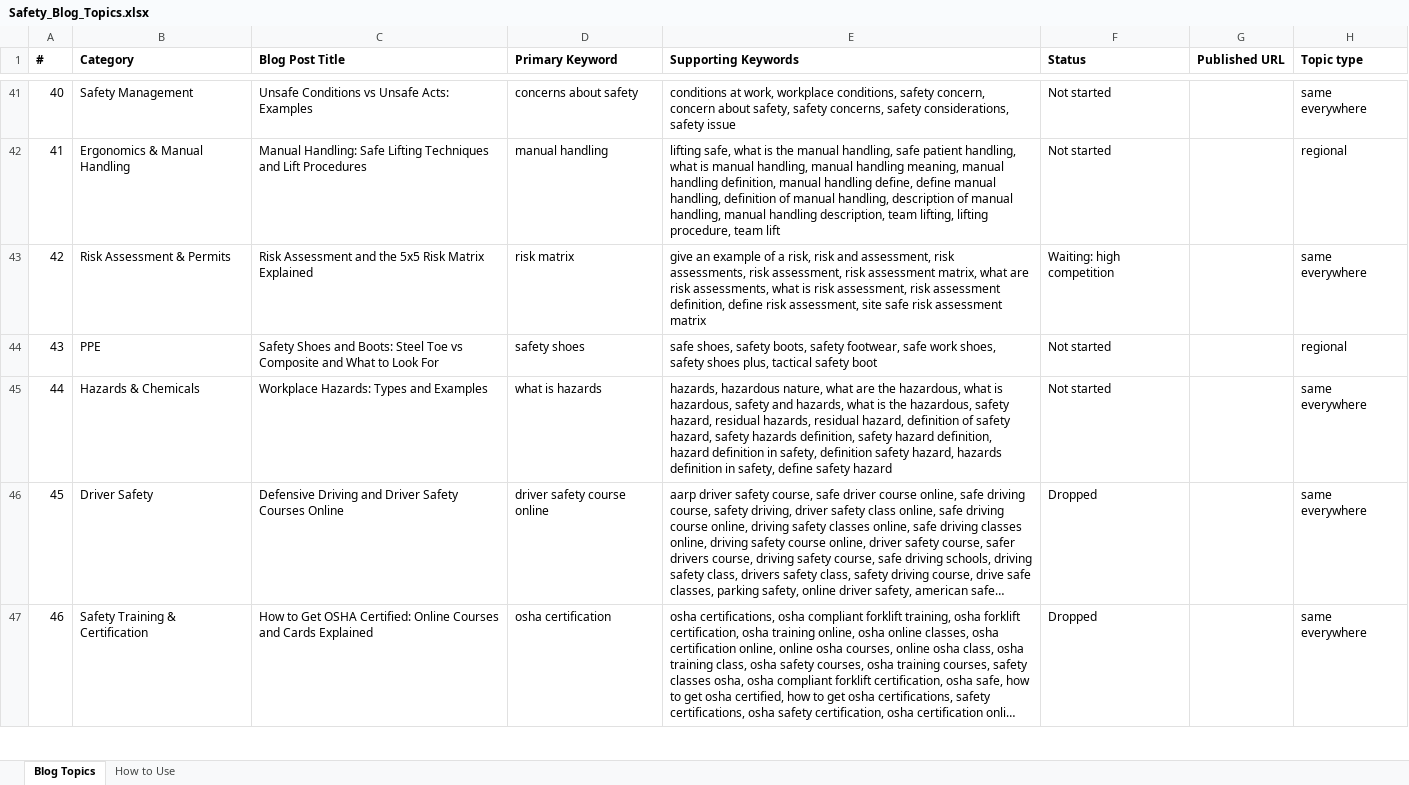
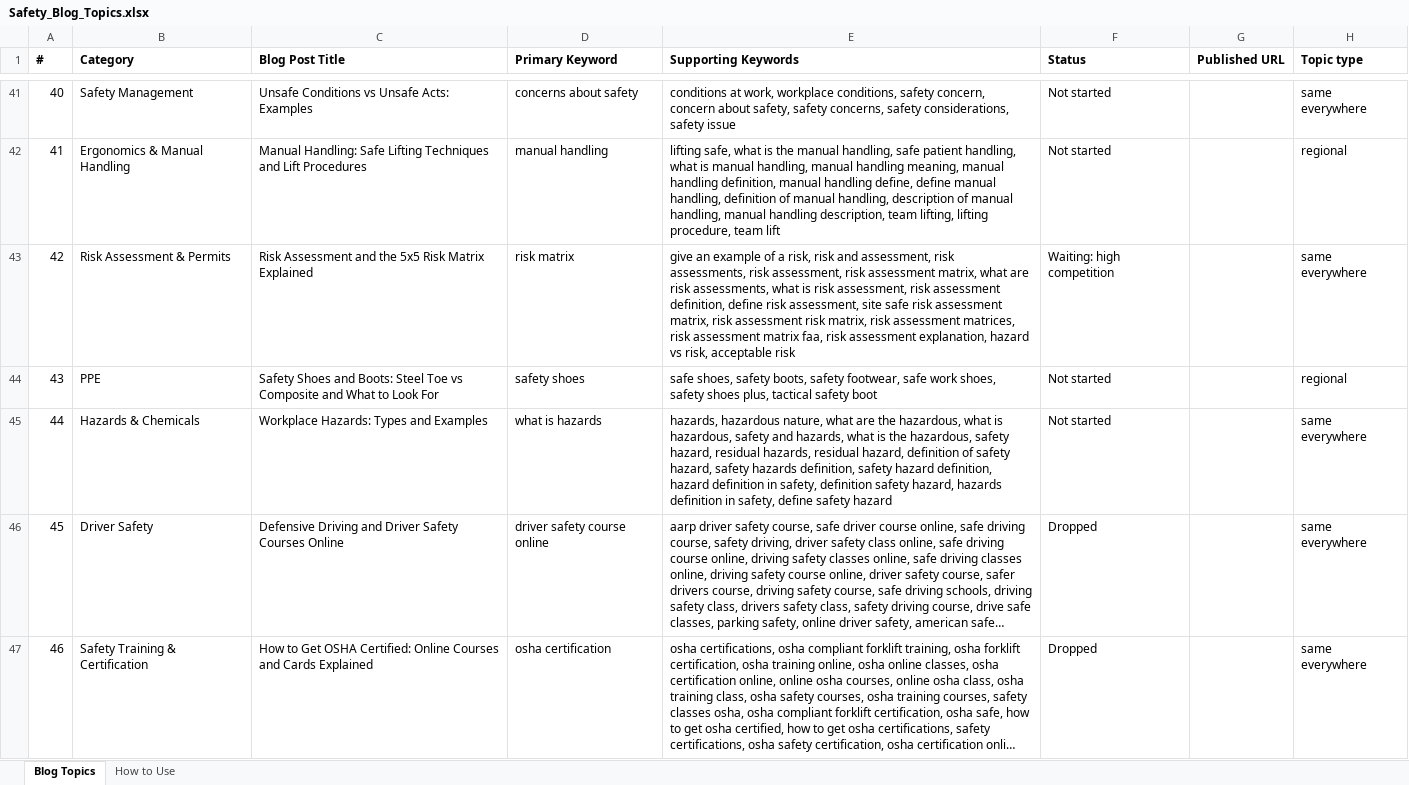
Before and after one commit to pauljomy/safetyindex, an Excel workbook: docs/Safety_Blog_Topics.xlsx, sheet Blog Topics, drawn as a sheet; only a part is shown, gaps mark what is left out; long unchanged cells end in …; values as stored, in another font and other column widths than the file's, no borders; the diff covers the shown part only; the diff names each change by its address in the sheet, - before the commit and + after, or states it on an @@ line.

```diff
--- a/docs/Safety_Blog_Topics.xlsx (sheet Blog Topics)
+++ b/docs/Safety_Blog_Topics.xlsx (sheet Blog Topics)
-E43 (Supporting Keywords): …risk assessment matrix
+E43 (Supporting Keywords): …risk assessment matrix, risk assessment risk matrix, risk assessment matrices, risk assessment matrix faa, risk assessment explanation, hazard vs risk, acceptable risk
```
Also changed, not shown: 80 added rows and 45 edited cells elsewhere in this sheet, 2 other files.
